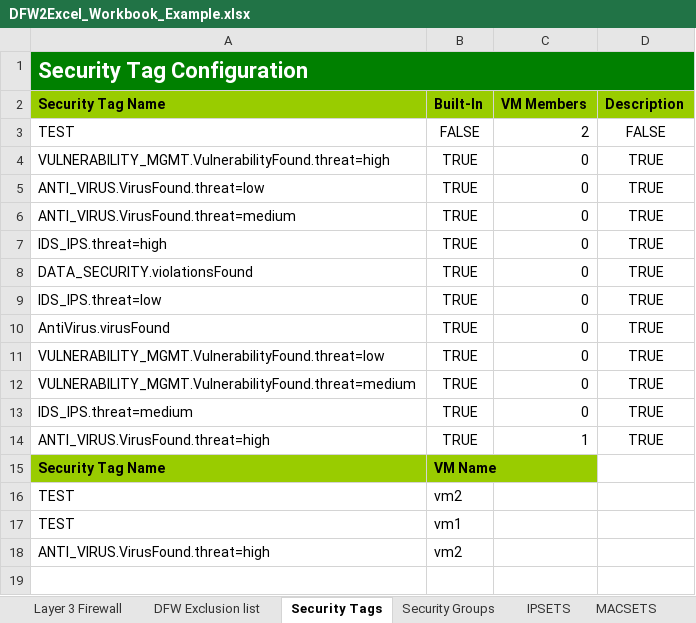
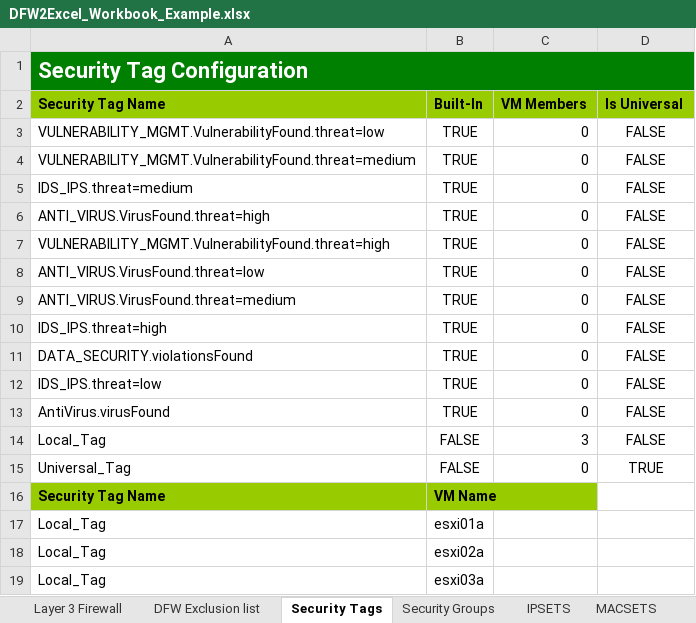
Before and after one commit to tonysangha/PowerNSX-DFW2Excel, an Excel workbook: DFW2Excel_Workbook_Example.xlsx, sheet Security Tags, drawn as a sheet; values as stored, in another font and other column widths than the file's, no borders; removed rows and columns are numbered as before the commit, all else as after; the diff names each change by its address in the sheet, - before the commit and + after, or states it on an @@ line.

```diff
--- a/DFW2Excel_Workbook_Example.xlsx (sheet Security Tags)
+++ b/DFW2Excel_Workbook_Example.xlsx (sheet Security Tags)
-D2: Description
+D2: Is Universal
-row 3: TEST | FALSE | 2 | FALSE
+row 3: VULNERABILITY_MGMT.VulnerabilityFound.threat=low | TRUE | 0 | FALSE
+row 4: VULNERABILITY_MGMT.VulnerabilityFound.threat=medium | TRUE | 0 | FALSE
+row 5: IDS_IPS.threat=medium | TRUE | 0 | FALSE
+row 6: ANTI_VIRUS.VirusFound.threat=high | TRUE | 0 | FALSE
-D7:D13 (Is Universal): TRUE
+D7:D13 (Is Universal): FALSE
+row 14: Local_Tag | FALSE | 3 | FALSE
-A15 (Security Tag Name): VULNERABILITY_MGMT.VulnerabilityFound.threat=low
+A15 (Security Tag Name): Universal_Tag
-B15 (Built-In): TRUE
+B15 (Built-In): FALSE
-row 12: VULNERABILITY_MGMT.VulnerabilityFound.threat=medium | TRUE | 0 | TRUE
-row 13: IDS_IPS.threat=medium | TRUE | 0 | TRUE
-row 14: ANTI_VIRUS.VirusFound.threat=high | TRUE | 1 | TRUE
-row 16: TEST | vm2
-row 17: TEST | vm1
-row 18: ANTI_VIRUS.VirusFound.threat=high | vm2
+row 17: Local_Tag | esxi01a
+row 18: Local_Tag | esxi02a
+row 19: Local_Tag | esxi03a
```
Also changed, not shown: sheet Services, sheet Service Groups, sheet Layer 3 Firewall, sheet Security Groups, sheet IPSETS, sheet MACSETS, 1 more sheet, other sheet tabs, 2 other files.
